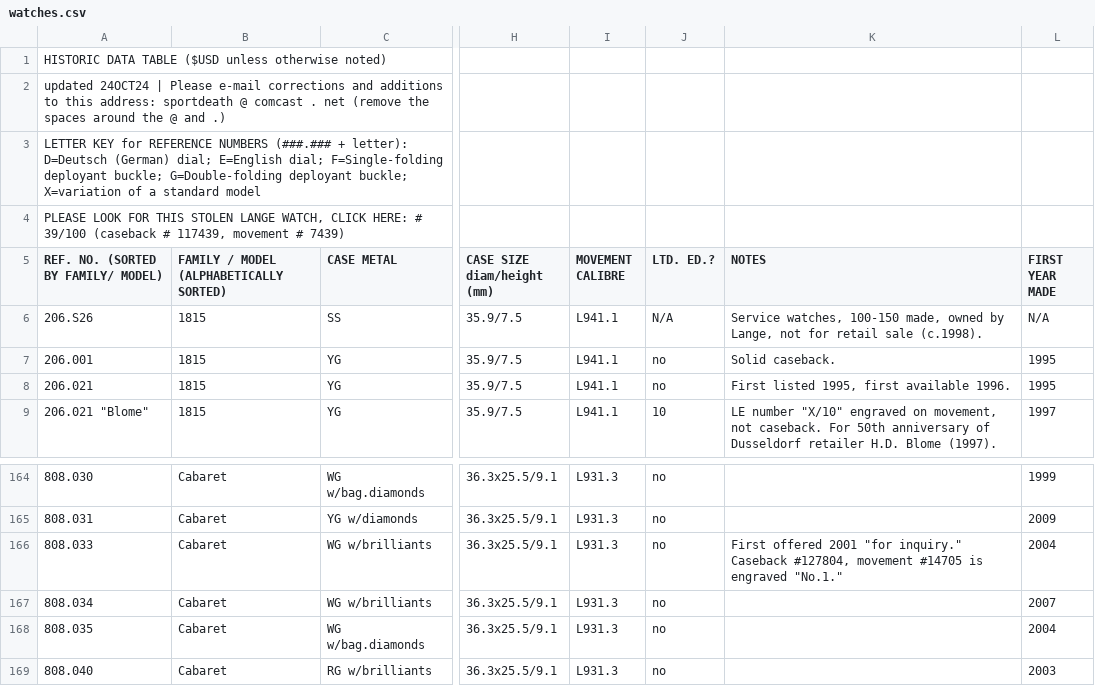
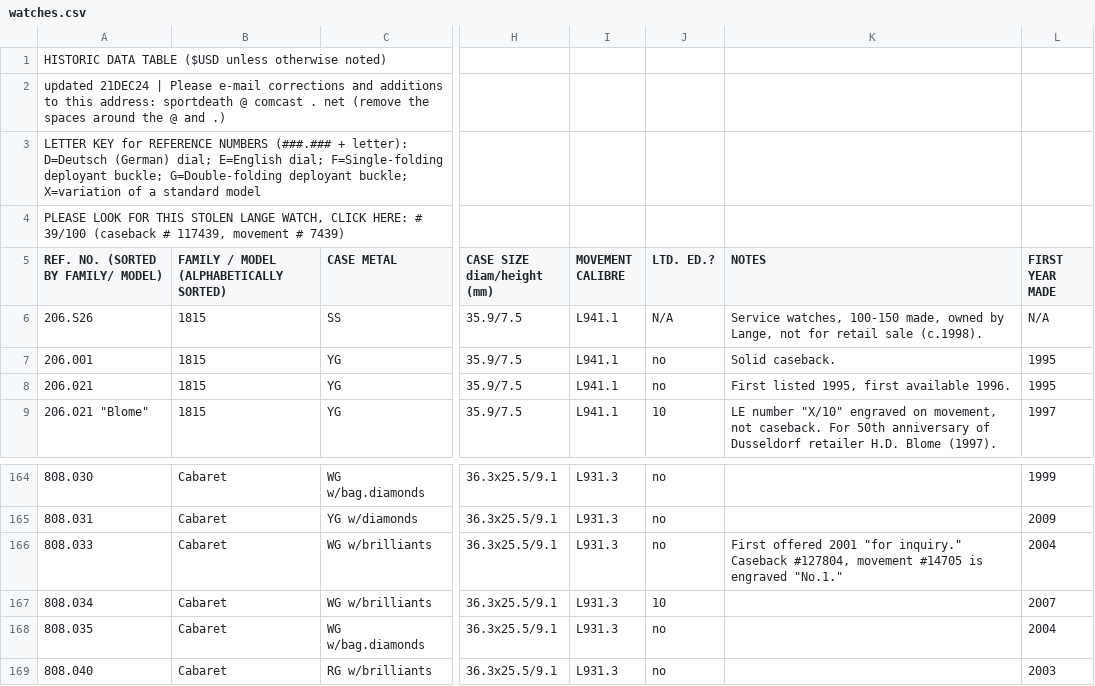
Before and after one commit to galind/your-next-lange, a CSV file: data/watches.csv, drawn as a sheet; only a part is shown, gaps mark what is left out; the diff names each change by its address in the sheet, - before the commit and + after, or states it on an @@ line.

```diff
--- a/data/watches.csv
+++ b/data/watches.csv
-A2: updated 24OCT24 | Please…
+A2: updated 21DEC24 | Please…
-J167 (LTD. ED.?): no
+J167 (LTD. ED.?): 10
```
